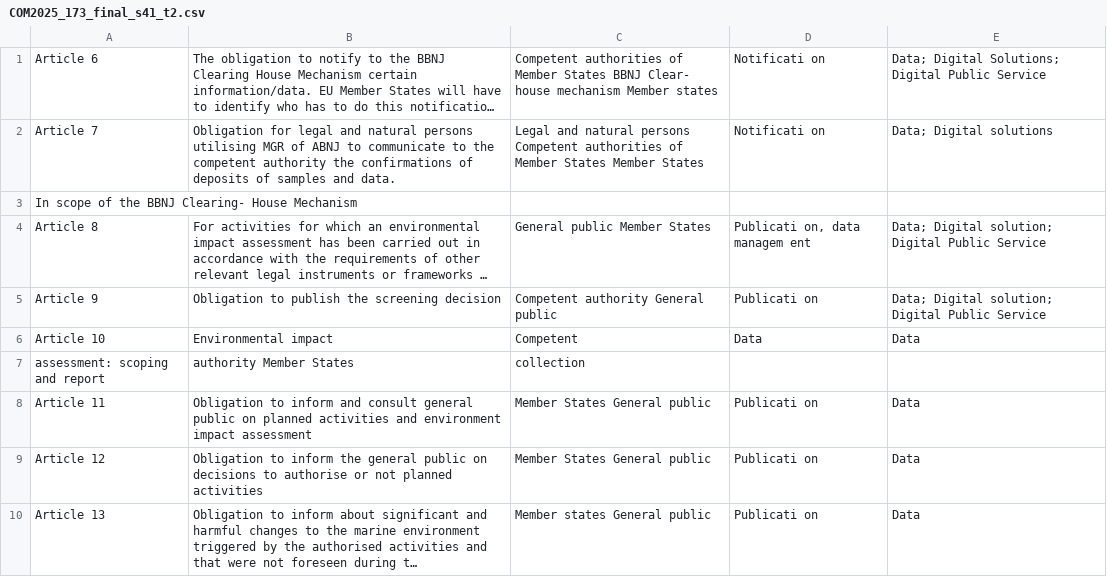
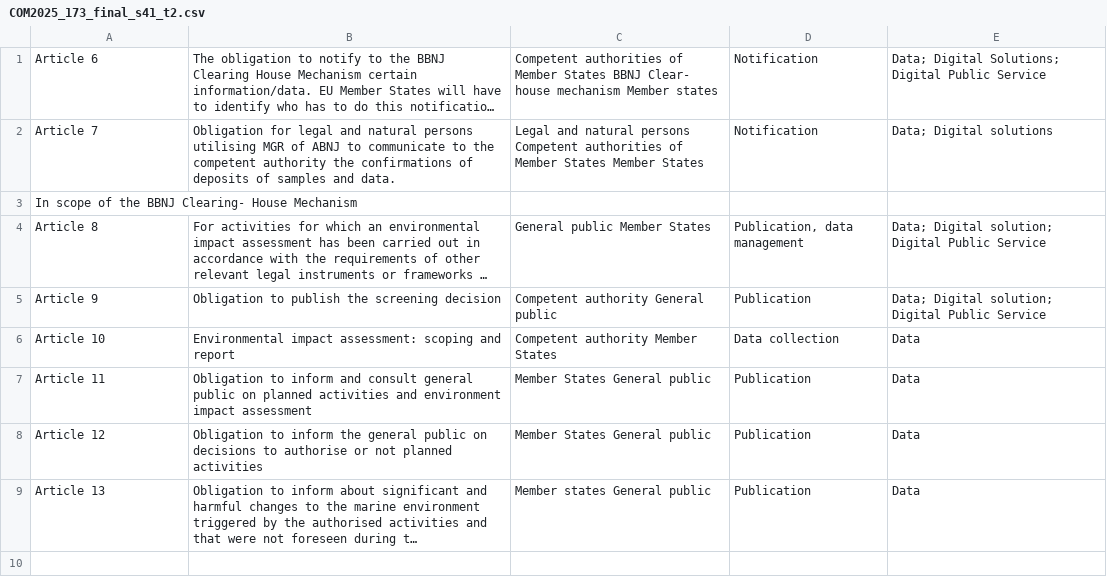
Before and after one commit to chiarapicardii/Internship_EULegislation, a CSV file: COM-proposals_extracted/extracted_tables/COM2025_173_final_s41_t2.csv, drawn as a sheet; long unchanged cells end in …; removed rows and columns are numbered as before the commit, all else as after; the diff names each change by its address in the sheet, - before the commit and + after, or states it on an @@ line.

Commit message:
Update COM2025_173_final_s41_t2.csv

```diff
--- a/COM-proposals_extracted/extracted_tables/COM2025_173_final_s41_t2.csv
+++ b/COM-proposals_extracted/extracted_tables/COM2025_173_final_s41_t2.csv
-D1:D2: Notificati on
+D1:D2: Notification
-D4: Publicati on, data managem ent
+D4: Publication, data management
-D5: Publicati on
+D5: Publication
-B6: Environmental impact
+B6: Environmental impact assessment: scoping and report
-C6: Competent
+C6: Competent authority Member States
-D6: Data
+D6: Data collection
-row 7: assessment: scoping and report | authority Member States | collection
-D7:D9: Publicati on
+D7:D9: Publication
```
